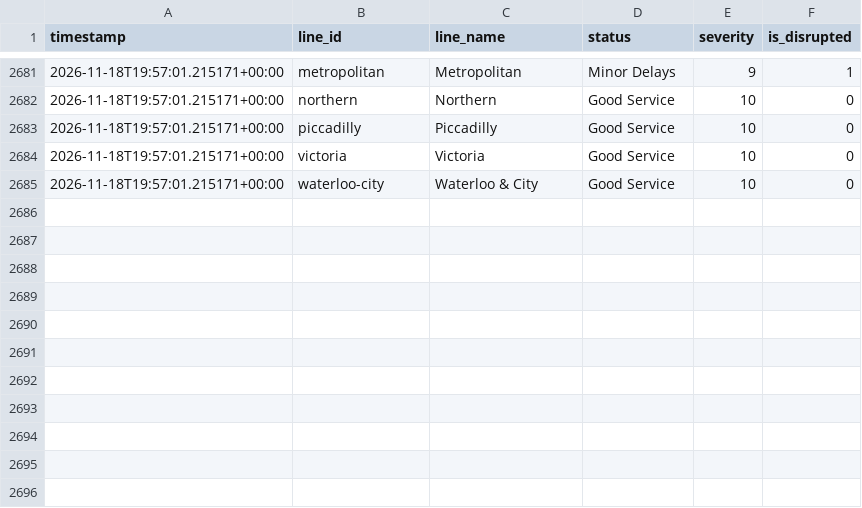
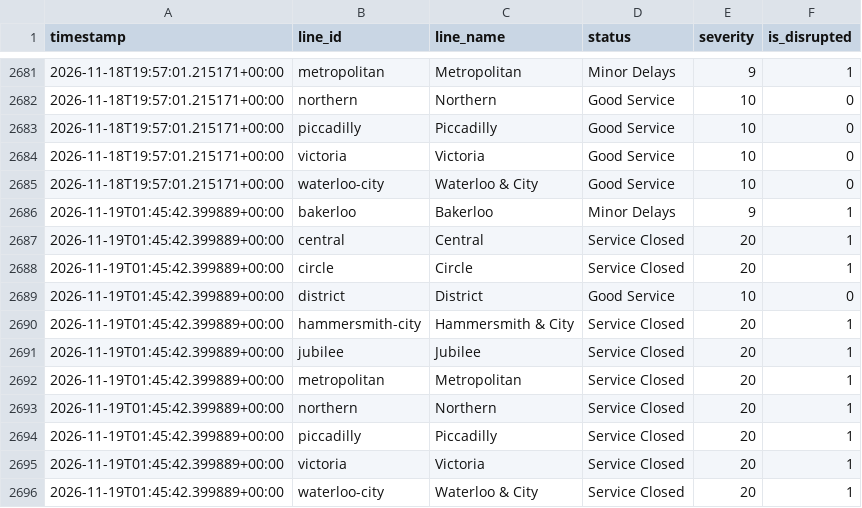
Before and after one commit to MFaisal077/TFL-Analaysis-Project, a CSV file: data/tfl_status_history.csv, drawn as a sheet; only a part is shown, gaps mark what is left out; the diff names each change by its address in the sheet, - before the commit and + after, or states it on an @@ line.

```diff
--- a/data/tfl_status_history.csv
+++ b/data/tfl_status_history.csv
+row 2686: 2026-11-19T01:45:42.399889+00:00 | bakerloo | Bakerloo | Minor Delays | 9 | 1
+row 2687: 2026-11-19T01:45:42.399889+00:00 | central | Central | Service Closed | 20 | 1
+row 2688: 2026-11-19T01:45:42.399889+00:00 | circle | Circle | Service Closed | 20 | 1
+row 2689: 2026-11-19T01:45:42.399889+00:00 | district | District | Good Service | 10 | 0
+row 2690: 2026-11-19T01:45:42.399889+00:00 | hammersmith-city | Hammersmith & City | Service Closed | 20 | 1
+row 2691: 2026-11-19T01:45:42.399889+00:00 | jubilee | Jubilee | Service Closed | 20 | 1
+row 2692: 2026-11-19T01:45:42.399889+00:00 | metropolitan | Metropolitan | Service Closed | 20 | 1
+row 2693: 2026-11-19T01:45:42.399889+00:00 | northern | Northern | Service Closed | 20 | 1
+row 2694: 2026-11-19T01:45:42.399889+00:00 | piccadilly | Piccadilly | Service Closed | 20 | 1
+row 2695: 2026-11-19T01:45:42.399889+00:00 | victoria | Victoria | Service Closed | 20 | 1
+row 2696: 2026-11-19T01:45:42.399889+00:00 | waterloo-city | Waterloo & City | Service Closed | 20 | 1
```
Also changed, not shown: 1 other file.
